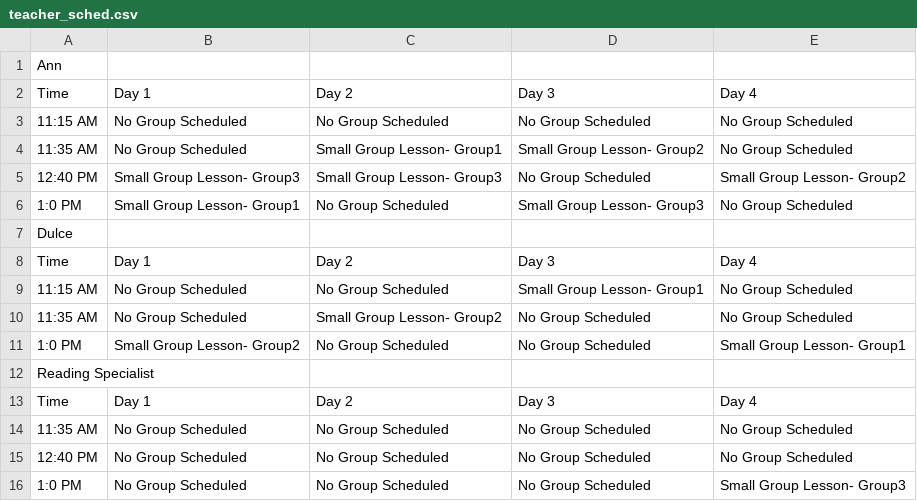
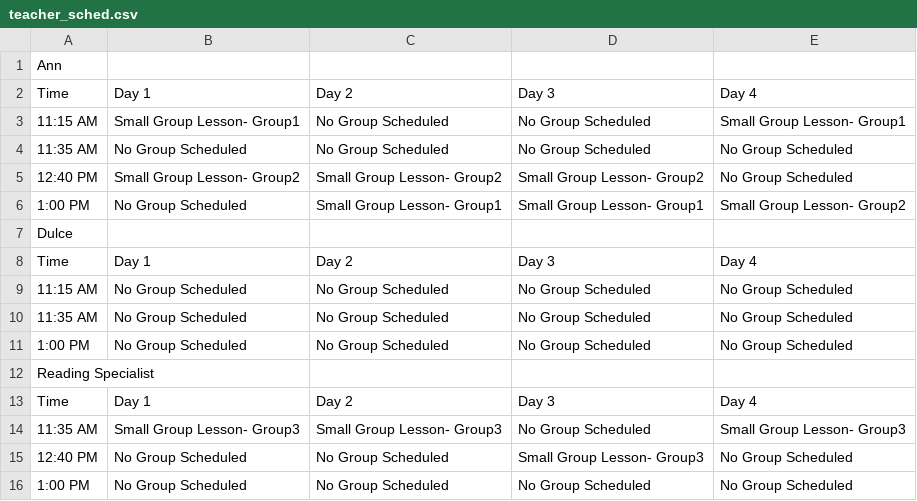
Before and after one commit to ejdeposit/nb_capstone, a CSV file: src/teacher_sched.csv, drawn as a sheet.

```diff
--- a/src/teacher_sched.csv
+++ b/src/teacher_sched.csv
@@ -2,15 +2,15 @@ Ann
 Time,Day 1,Day 2,Day 3,Day 4
-11:15 AM,No Group Scheduled,No Group Scheduled,No Group Scheduled,No Group Scheduled
-11:35 AM,No Group Scheduled,Small Group Lesson- Group1,Small Group Lesson- Group2,No Group Scheduled
-12:40 PM,Small Group Lesson- Group3,Small Group Lesson- Group3,No Group Scheduled,Small Group Lesson- Group2
-1:0 PM,Small Group Lesson- Group1,No Group Scheduled,Small Group Lesson- Group3,No Group Scheduled
+11:15 AM,Small Group Lesson- Group1,No Group Scheduled,No Group Scheduled,Small Group Lesson- Group1
+11:35 AM,No Group Scheduled,No Group Scheduled,No Group Scheduled,No Group Scheduled
+12:40 PM,Small Group Lesson- Group2,Small Group Lesson- Group2,Small Group Lesson- Group2,No Group Scheduled
+1:00 PM,No Group Scheduled,Small Group Lesson- Group1,Small Group Lesson- Group1,Small Group Lesson- Group2
 Dulce
 Time,Day 1,Day 2,Day 3,Day 4
-11:15 AM,No Group Scheduled,No Group Scheduled,Small Group Lesson- Group1,No Group Scheduled
-11:35 AM,No Group Scheduled,Small Group Lesson- Group2,No Group Scheduled,No Group Scheduled
-1:0 PM,Small Group Lesson- Group2,No Group Scheduled,No Group Scheduled,Small Group Lesson- Group1
+11:15 AM,No Group Scheduled,No Group Scheduled,No Group Scheduled,No Group Scheduled
+11:35 AM,No Group Scheduled,No Group Scheduled,No Group Scheduled,No Group Scheduled
+1:00 PM,No Group Scheduled,No Group Scheduled,No Group Scheduled,No Group Scheduled
 Reading Specialist
 Time,Day 1,Day 2,Day 3,Day 4
-11:35 AM,No Group Scheduled,No Group Scheduled,No Group Scheduled,No Group Scheduled
-12:40 PM,No Group Scheduled,No Group Scheduled,No Group Scheduled,No Group Scheduled
-1:0 PM,No Group Scheduled,No Group Scheduled,No Group Scheduled,Small Group Lesson- Group3
+11:35 AM,Small Group Lesson- Group3,Small Group Lesson- Group3,No Group Scheduled,Small Group Lesson- Group3
+12:40 PM,No Group Scheduled,No Group Scheduled,Small Group Lesson- Group3,No Group Scheduled
+1:00 PM,No Group Scheduled,No Group Scheduled,No Group Scheduled,No Group Scheduled
```
Also changed, not shown: src/student_sched.csv, 24 other files.
